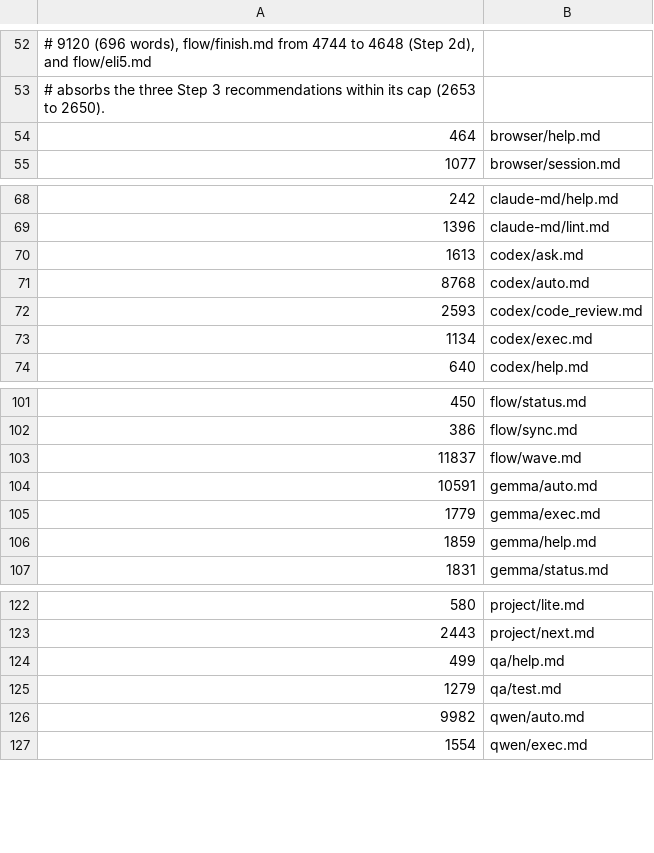
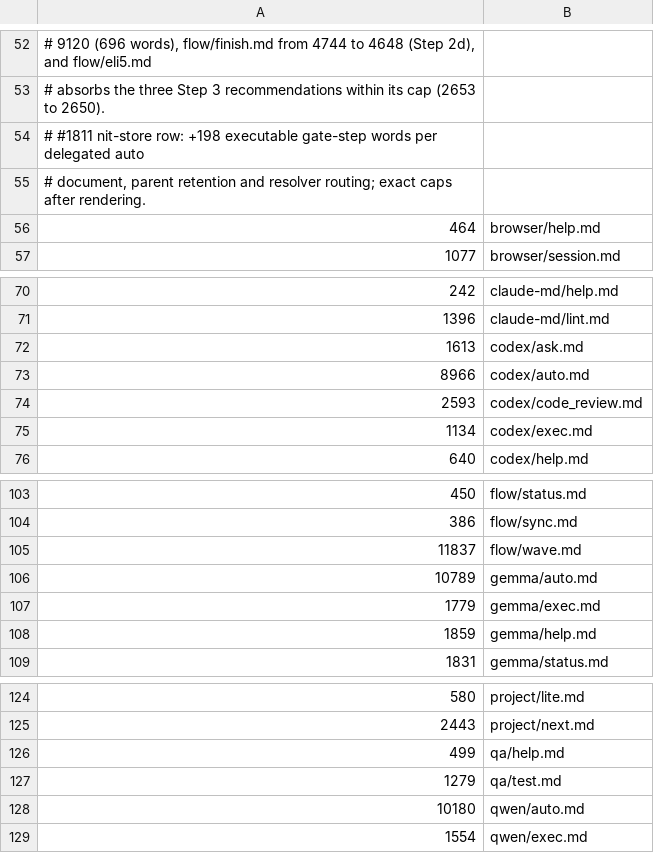
Before and after one commit to cooneycw/claude-power-pack, a TSV file: .claude/command-word-budgets.tsv, drawn as a sheet; only a part is shown, gaps mark what is left out.

Commit message:
fix(drivers): route supplemental findings through the parent (refs #1811)

```diff
--- a/.claude/command-word-budgets.tsv
+++ b/.claude/command-word-budgets.tsv
@@ -53,2 +53,4 @@
 # absorbs the three Step 3 recommendations within its cap (2653 to 2650).
+# #1811 nit-store row: +198 executable gate-step words per delegated auto
+# document, parent retention and resolver routing; exact caps after rendering.
 464	browser/help.md
@@ -70,3 +72,3 @@
 1613	codex/ask.md
-8768	codex/auto.md
+8966	codex/auto.md
 2593	codex/code_review.md
@@ -103,3 +105,3 @@
 11837	flow/wave.md
-10591	gemma/auto.md
+10789	gemma/auto.md
 1779	gemma/exec.md
@@ -125,3 +127,3 @@
 1279	qa/test.md
-9982	qwen/auto.md
+10180	qwen/auto.md
 1554	qwen/exec.md
```
Also changed, not shown: 10 other files.
